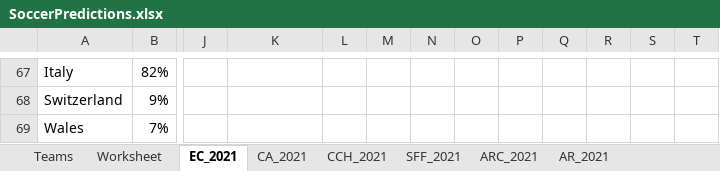
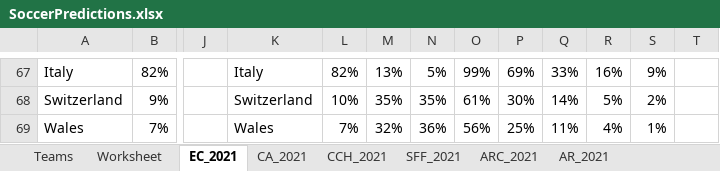
Before and after one commit to heshammourad/soccer-predictions, an Excel workbook: SoccerPredictions.xlsx, sheet EC_2021, drawn as a sheet; only a part is shown, gaps mark what is left out; values as stored, in another font and other column widths than the file's, no borders; conditional formats not drawn; the diff covers the shown part only; the diff names each change by its address in the sheet, - before the commit and + after, or states it on an @@ line.

```diff
--- a/SoccerPredictions.xlsx (sheet EC_2021)
+++ b/SoccerPredictions.xlsx (sheet EC_2021)
-K67: (empty)
+K67: Italy
-L67: (empty)
+L67: 82%
-M67: (empty)
+M67: 13%
-N67: (empty)
+N67: 5%
-O67: (empty)
+O67: 99%
-P67: (empty)
+P67: 69%
-Q67: (empty)
+Q67: 33%
-R67: (empty)
+R67: 16%
-S67: (empty)
+S67: 9%
-K68: (empty)
+K68: Switzerland
-L68: (empty)
+L68: 10%
-M68: (empty)
+M68: 35%
-N68: (empty)
+N68: 35%
-O68: (empty)
+O68: 61%
-P68: (empty)
+P68: 30%
-Q68: (empty)
+Q68: 14%
-R68: (empty)
+R68: 5%
-S68: (empty)
+S68: 2%
-K69: (empty)
+K69: Wales
-L69: (empty)
+L69: 7%
-M69: (empty)
+M69: 32%
-N69: (empty)
+N69: 36%
-O69: (empty)
+O69: 56%
-P69: (empty)
+P69: 25%
-Q69: (empty)
+Q69: 11%
-R69: (empty)
+R69: 4%
-S69: (empty)
+S69: 1%
```
Also changed, not shown: 3 removed rows, 29 hidden or unhidden rows and 206 edited cells elsewhere in this sheet, 3 other files.
